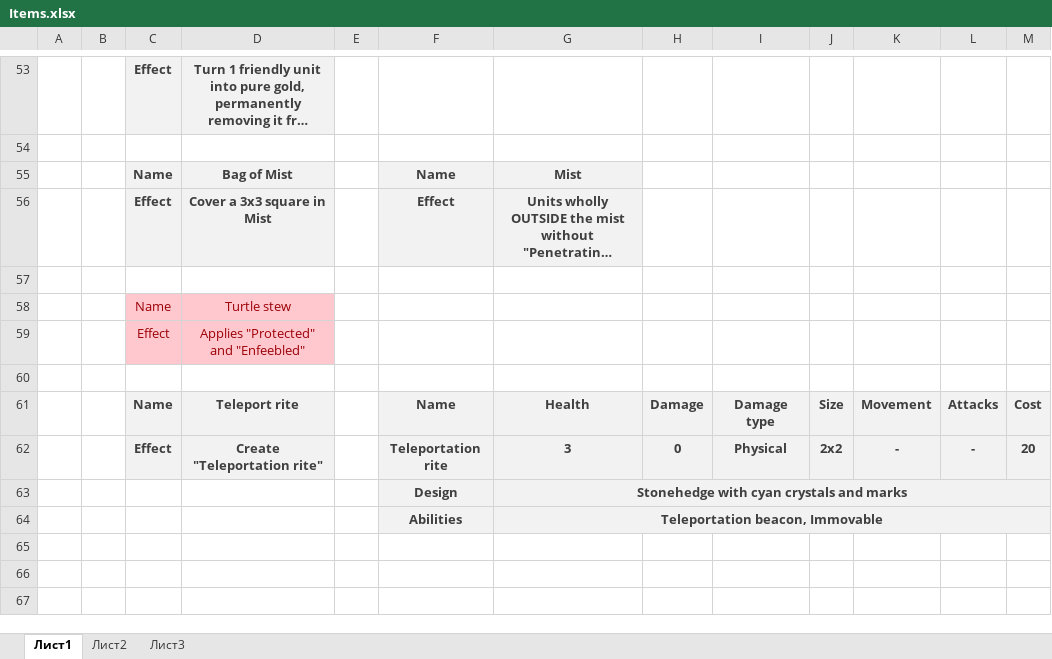
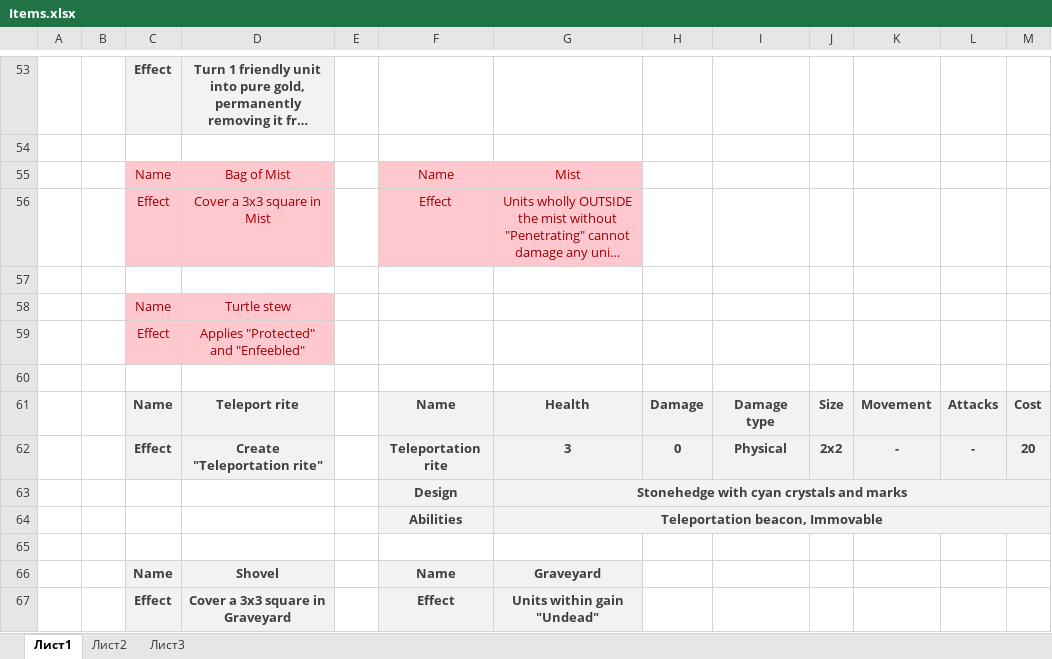
Before and after one commit to Meeyatta/Project-board, an Excel workbook: Docs/Items.xlsx, sheet Лист1, drawn as a sheet; only a part is shown, gaps mark what is left out; long unchanged cells end in …; values as stored, in another font and other column widths than the file's, no borders; the diff names each change by its address in the sheet, - before the commit and + after, or states it on an @@ line.

```diff
--- a/Docs/Items.xlsx (sheet Лист1)
+++ b/Docs/Items.xlsx (sheet Лист1)
@@ C55:D56 fill: #F2F2F2 → #FFC7CE, bold: on → off, text colour: #3F3F3F → #9C0006 @@
@@ F55:G56 fill: #F2F2F2 → #FFC7CE, bold: on → off, text colour: #3F3F3F → #9C0006 @@
+row 65: (empty)
+row 66:  |  | Name | Shovel |  | Name | Graveyard
+row 67:  |  | Effect | Cover a 3x3 square in Graveyard |  | Effect | Units within gain "Undead"
```
Also changed, not shown: Docs/Abilities.xlsx, Docs/Characters.xlsx, 3 other files.
